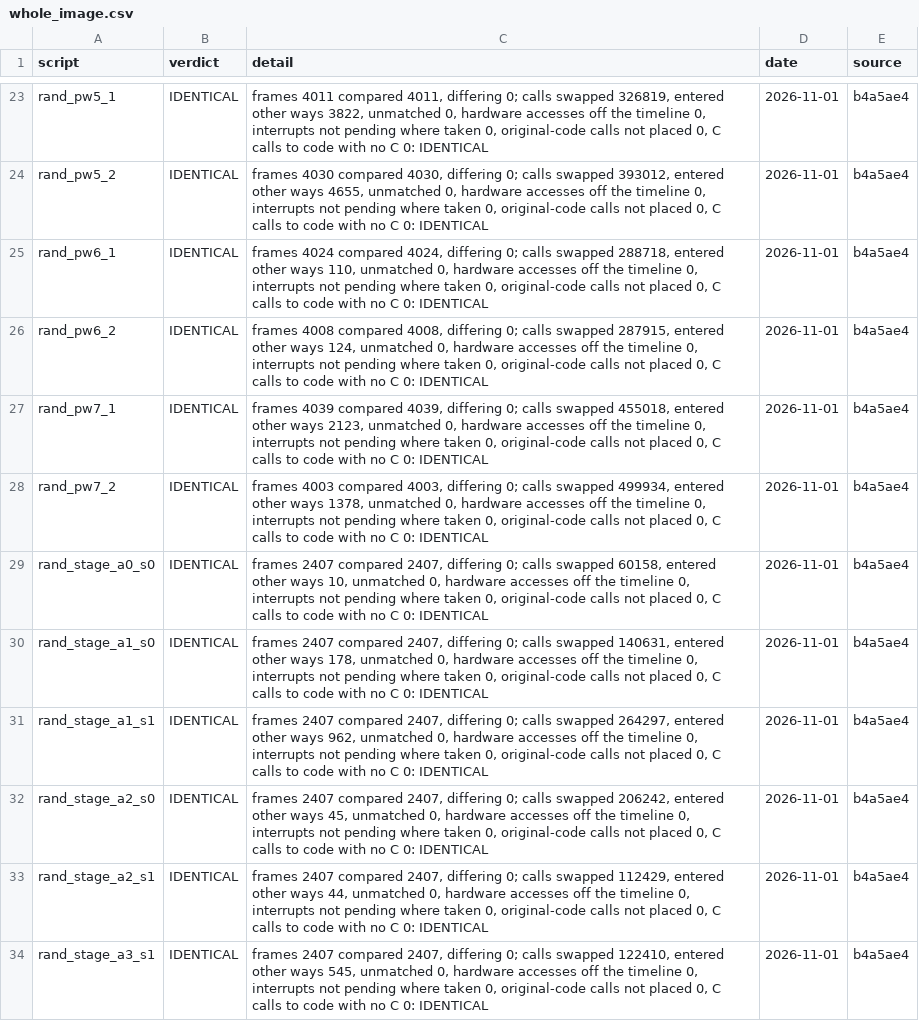
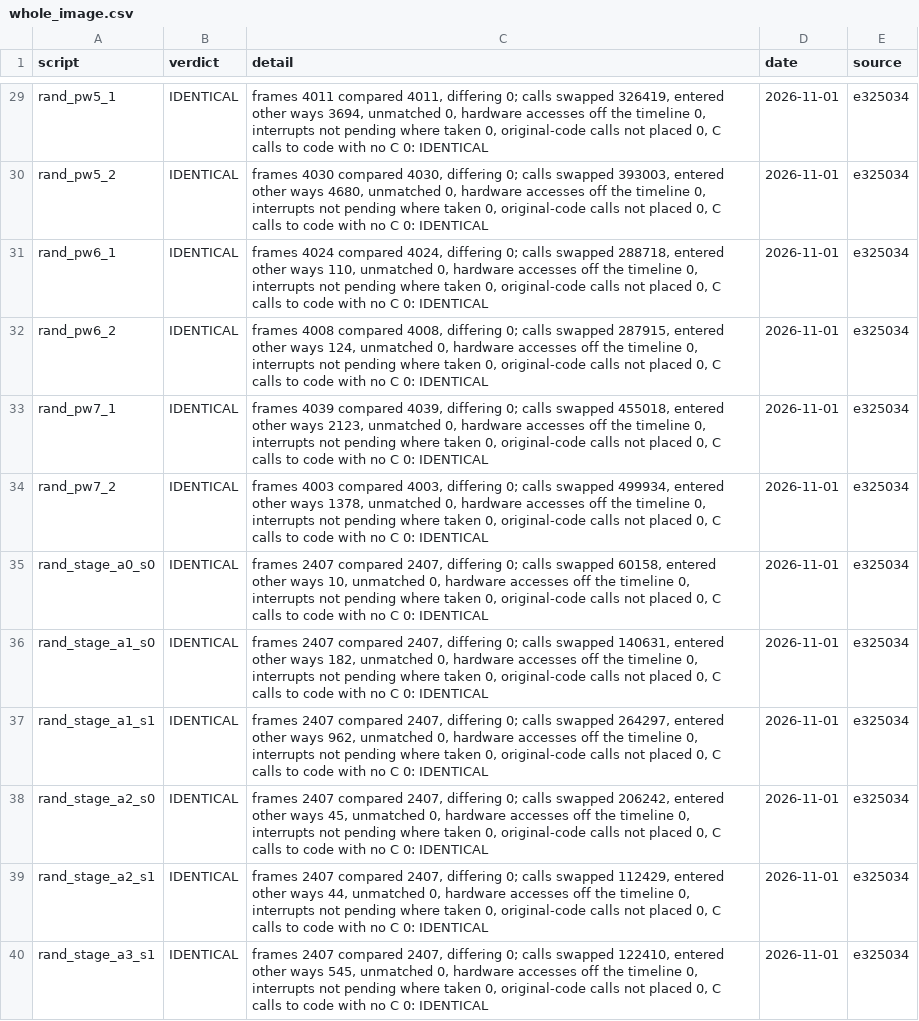
Before and after one commit to jeff-strutb/aladdinsvhc, a CSV file: config/aladdin/whole_image.csv, drawn as a sheet; only a part is shown, gaps mark what is left out; addresses are those after the commit; the diff covers the shown part only; the diff names each change by its address in the sheet, - before the commit and + after, or states it on an @@ line.

```diff
--- a/config/aladdin/whole_image.csv
+++ b/config/aladdin/whole_image.csv
-C29 (detail): …calls swapped 326819, entered other ways 3822, unmatched 0,…
+C29 (detail): …calls swapped 326419, entered other ways 3694, unmatched 0,…
-E29:E40 (source): b4a5ae4
+E29:E40 (source): e325034
-C30 (detail): …calls swapped 393012, entered other ways 4655, unmatched 0,…
+C30 (detail): …calls swapped 393003, entered other ways 4680, unmatched 0,…
-C36 (detail): …other ways 178, unmatched 0,…
+C36 (detail): …other ways 182, unmatched 0,…
```
Also changed, not shown: 8 added rows and 42 edited cells elsewhere in this file, config/aladdin/t3_live.csv, 2 other files.
